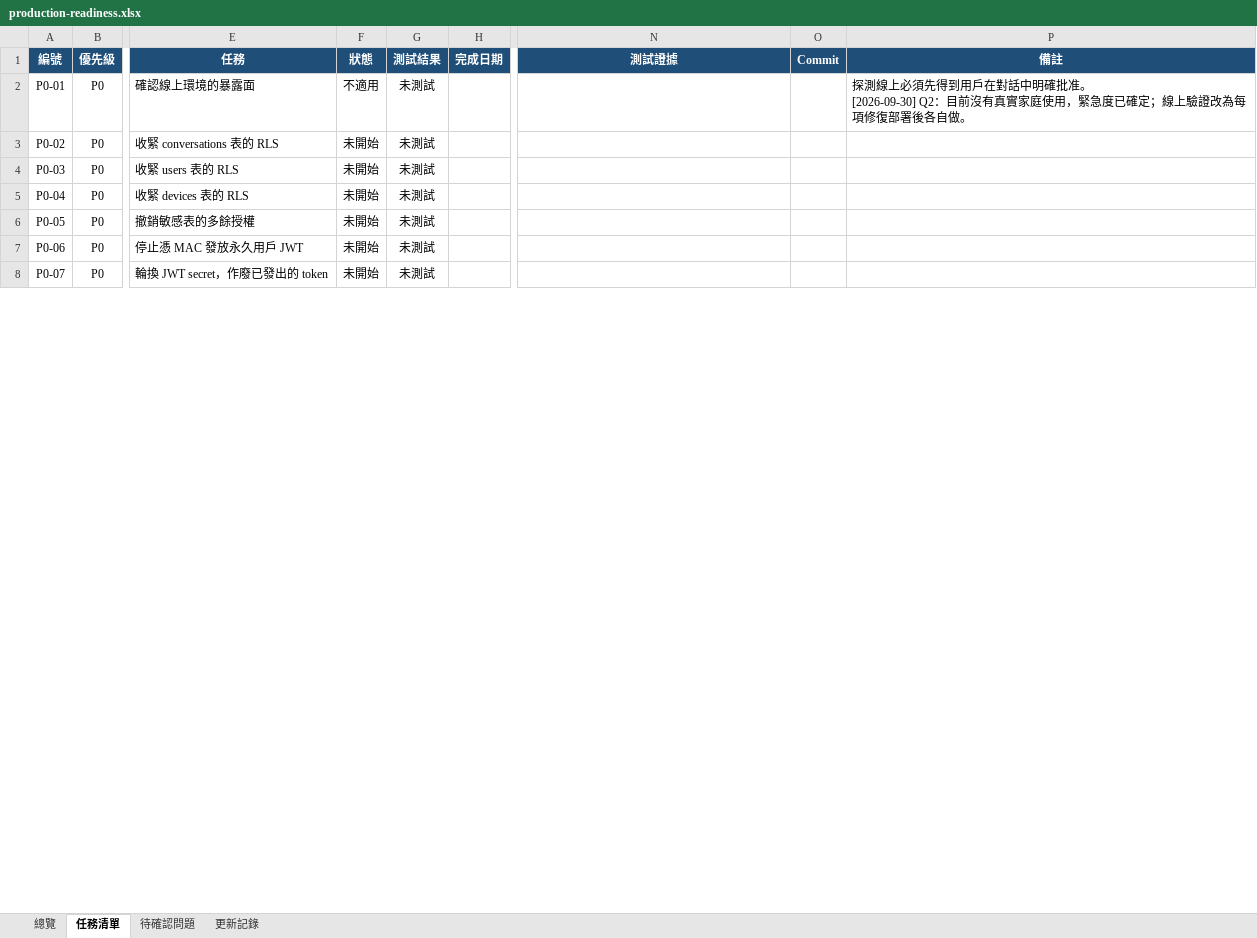
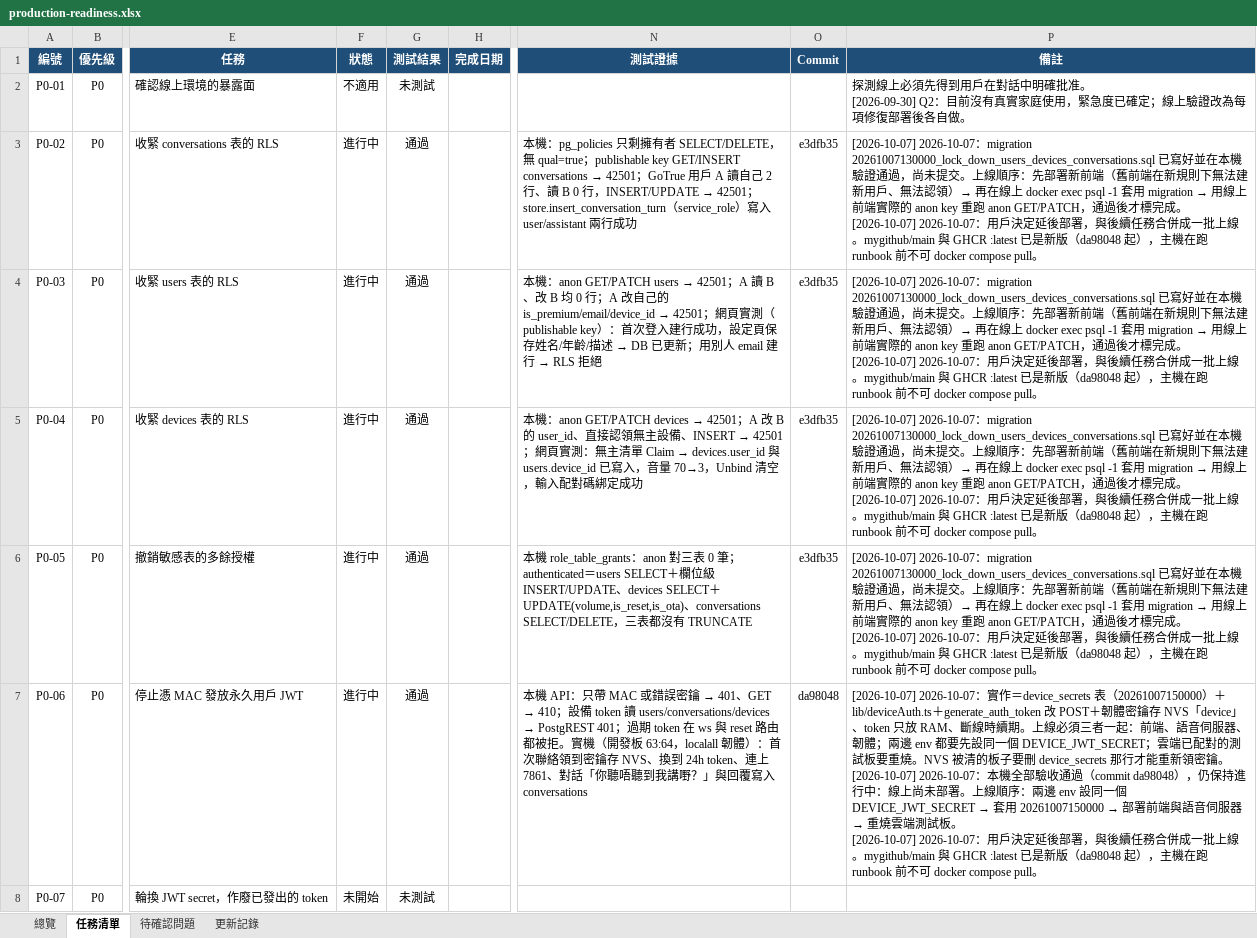
Before and after one commit to jackylee-cpu/ElatoAI, an Excel workbook: docs/production-readiness.xlsx, sheet 任務清單, drawn as a sheet; only a part is shown, gaps mark what is left out; values as stored, in another font and other column widths than the file's, no borders; conditional formats not drawn; ↵ is a line break in a cell; the diff covers the shown part only; the diff names each change by its address in the sheet, - before the commit and + after, or states it on an @@ line.

```diff
--- a/docs/production-readiness.xlsx (sheet 任務清單)
+++ b/docs/production-readiness.xlsx (sheet 任務清單)
-F3:F7 (狀態): 未開始
+F3:F7 (狀態): 進行中
-G3:G7 (測試結果): 未測試
+G3:G7 (測試結果): 通過
@@ N3 (測試證據): (empty) → 本機：pg_policies 只剩擁有者 SELECT/DELETE，無 qual=true；publishable key GET/INSERT conversations → 42501；GoTrue 用戶 A 讀自己 2 行、讀 B 0 行，INSERT/UPDATE → 42501；store.insert_conversation_turn（service_role）寫入 user/assistant 兩行成功 @@
-O3:O6 (Commit): (empty)
+O3:O6 (Commit): e3dfb35
@@ P3:P6 (備註): (empty) → [2026-10-07] 2026-10-07：migration 20261007130000_lock_down_users_devices_conversations.sql 已寫好並在本機驗證通過，尚未提交。上線順序：先部署新前端（舊前端在新規則下無法建新用戶、無法認領）→ 再在線上 docker exec psql -1 套用 migration → 用線上前端實際的 anon key 重跑 anon GET/PATCH，通過後才標完成。 ↵ [2026-10-07] 2026-10-07：用戶決定延後部署，與後續任務合併成一批上線。mygithub/main 與 GHCR :latest 已是新版（da98048 起），主機在跑 runbook 前不可 docker compose pull。 @@
@@ N4 (測試證據): (empty) → 本機：anon GET/PATCH users → 42501；A 讀 B、改 B 均 0 行；A 改自己的 is_premium/email/device_id → 42501；網頁實測（publishable key）：首次登入建行成功，設定頁保存姓名/年齡/描述 → DB 已更新；用別人 email 建行 → RLS 拒絕 @@
@@ N5 (測試證據): (empty) → 本機：anon GET/PATCH devices → 42501；A 改 B 的 user_id、直接認領無主設備、INSERT → 42501；網頁實測：無主清單 Claim → devices.user_id 與 users.device_id 已寫入，音量 70→3，Unbind 清空，輸入配對碼綁定成功 @@
-N6 (測試證據): (empty)
+N6 (測試證據): 本機 role_table_grants：anon 對三表 0 筆；authenticated＝users SELECT＋欄位級 INSERT/UPDATE、devices SELECT＋UPDATE(volume,is_reset,is_ota)、conversations SELECT/DELETE，三表都沒有 TRUNCATE
@@ N7 (測試證據): (empty) → 本機 API：只帶 MAC 或錯誤密鑰 → 401、GET → 410；設備 token 讀 users/conversations/devices → PostgREST 401；過期 token 在 ws 與 reset 路由都被拒。實機（開發板 63:64，localall 韌體）：首次聯絡領到密鑰存 NVS、換到 24h token、連上 7861、對話「你聽唔聽到我講嘢？」與回覆寫入 conversations @@
-O7 (Commit): (empty)
+O7 (Commit): da98048
@@ P7 (備註): (empty) → [2026-10-07] 2026-10-07：實作＝device_secrets 表（20261007150000）＋lib/deviceAuth.ts＋generate_auth_token 改 POST＋韌體密鑰存 NVS「device」、token 只放 RAM、斷線時續期。上線必須三者一起：前端、語音伺服器、韌體；兩邊 env 都要先設同一個 DEVICE_JWT_SECRET；雲端已配對的測試板要重燒。NVS 被清的板子要刪 device_secrets 那行才能重新領密鑰。 ↵ [2026-10-07] 2026-10-07：本機全部驗收通過（commit da98048），仍保持進行中：線上尚未部署。上線順序：兩邊 env 設同一個 DEVICE_JWT_SECRET → 套用 20261007150000 → 部署前端與語音伺服器 → 重燒雲端測試板。 ↵ [2026-10-07] 2026-10-07：用戶決定延後部署，與後續任務合併成一批上線。mygithub/main 與 GHCR :latest 已是新版（da98048 起），主機在跑 runbook 前不可 docker compose pull。 @@
```
Also changed, not shown: 2 added rows and 62 edited cells elsewhere in this sheet, sheet 更新記錄, sheet 總覽.
